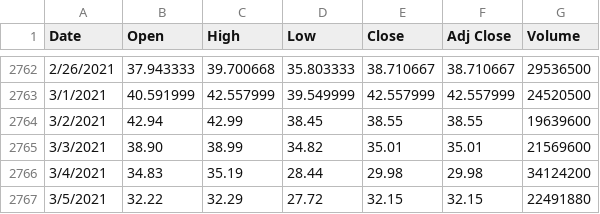
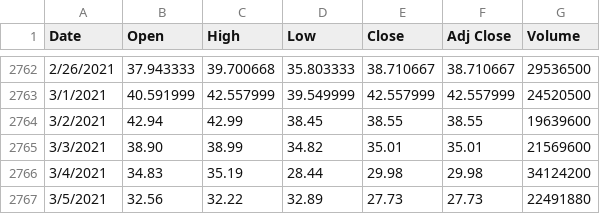
Before and after one commit to tonytieger/temp, a CSV file: SOXL.csv, drawn as a sheet; only a part is shown, gaps mark what is left out.

Commit message:
Update SOXL.csv

```diff
--- a/SOXL.csv
+++ b/SOXL.csv
@@ -2766,2 +2766,2 @@ Date,Open,High,Low,Close,Adj Close,Volume
 3/4/2021,34.83,35.19,28.44,29.98,29.98,34124200
-3/5/2021,32.22,32.29,27.72,32.15,32.15,22491880
+3/5/2021,32.56,32.22,32.89,27.73,27.73,22491880
```
